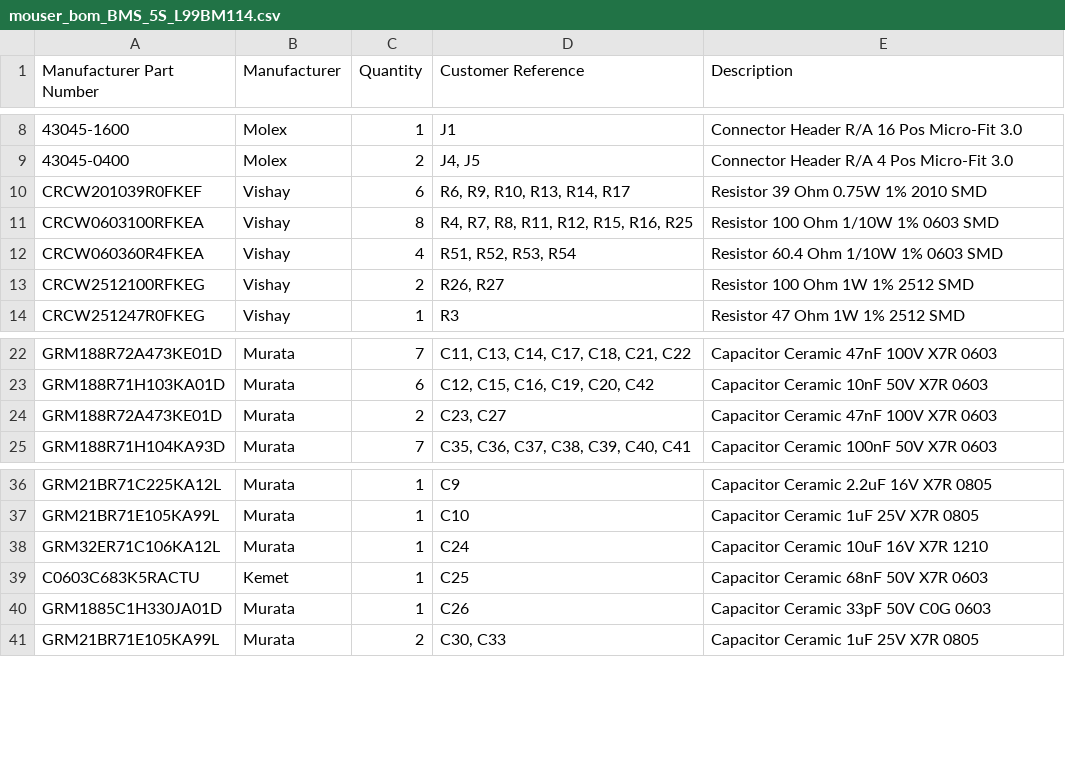
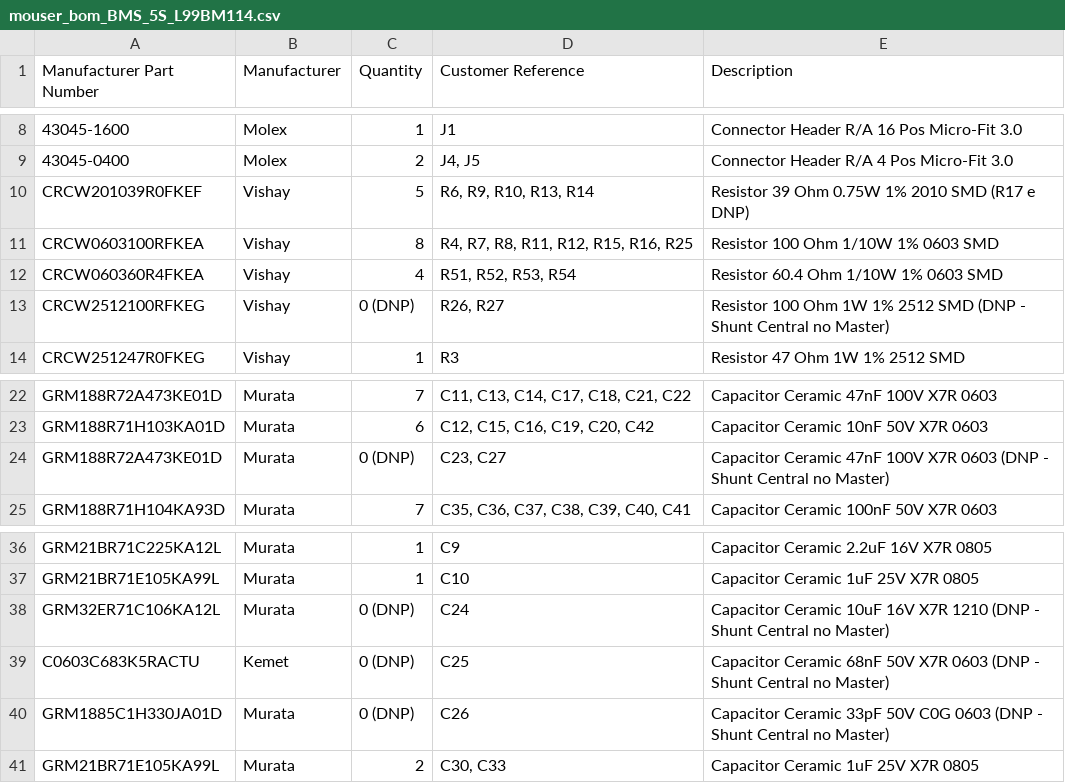
Before and after one commit to gabrielfbdiniz/BMS-5S-L99BM114, a CSV file: hardware/bms_5s_slave/fabrication/bom/mouser_bom_BMS_5S_L99BM114.csv, drawn as a sheet; only a part is shown, gaps mark what is left out.

```diff
--- a/hardware/bms_5s_slave/fabrication/bom/mouser_bom_BMS_5S_L99BM114.csv
+++ b/hardware/bms_5s_slave/fabrication/bom/mouser_bom_BMS_5S_L99BM114.csv
@@ -9,6 +9,6 @@
 "43045-0400","Molex","2","J4, J5","Connector Header R/A 4 Pos Micro-Fit 3.0"
-"CRCW201039R0FKEF","Vishay","6","R6, R9, R10, R13, R14, R17","Resistor 39 Ohm 0.75W 1% 2010 SMD"
+"CRCW201039R0FKEF","Vishay","5","R6, R9, R10, R13, R14","Resistor 39 Ohm 0.75W 1% 2010 SMD (R17 e DNP)"
 "CRCW0603100RFKEA","Vishay","8","R4, R7, R8, R11, R12, R15, R16, R25","Resistor 100 Ohm 1/10W 1% 0603 SMD"
 "CRCW060360R4FKEA","Vishay","4","R51, R52, R53, R54","Resistor 60.4 Ohm 1/10W 1% 0603 SMD"
-"CRCW2512100RFKEG","Vishay","2","R26, R27","Resistor 100 Ohm 1W 1% 2512 SMD"
+"CRCW2512100RFKEG","Vishay","0 (DNP)","R26, R27","Resistor 100 Ohm 1W 1% 2512 SMD (DNP - Shunt Central no Master)"
 "CRCW251247R0FKEG","Vishay","1","R3","Resistor 47 Ohm 1W 1% 2512 SMD"
@@ -23,3 +23,3 @@
 "GRM188R71H103KA01D","Murata","6","C12, C15, C16, C19, C20, C42","Capacitor Ceramic 10nF 50V X7R 0603"
-"GRM188R72A473KE01D","Murata","2","C23, C27","Capacitor Ceramic 47nF 100V X7R 0603"
+"GRM188R72A473KE01D","Murata","0 (DNP)","C23, C27","Capacitor Ceramic 47nF 100V X7R 0603 (DNP - Shunt Central no Master)"
 "GRM188R71H104KA93D","Murata","7","C35, C36, C37, C38, C39, C40, C41","Capacitor Ceramic 100nF 50V X7R 0603"
@@ -37,5 +37,5 @@
 "GRM21BR71E105KA99L","Murata","1","C10","Capacitor Ceramic 1uF 25V X7R 0805"
-"GRM32ER71C106KA12L","Murata","1","C24","Capacitor Ceramic 10uF 16V X7R 1210"
-"C0603C683K5RACTU","Kemet","1","C25","Capacitor Ceramic 68nF 50V X7R 0603"
-"GRM1885C1H330JA01D","Murata","1","C26","Capacitor Ceramic 33pF 50V C0G 0603"
+"GRM32ER71C106KA12L","Murata","0 (DNP)","C24","Capacitor Ceramic 10uF 16V X7R 1210 (DNP - Shunt Central no Master)"
+"C0603C683K5RACTU","Kemet","0 (DNP)","C25","Capacitor Ceramic 68nF 50V X7R 0603 (DNP - Shunt Central no Master)"
+"GRM1885C1H330JA01D","Murata","0 (DNP)","C26","Capacitor Ceramic 33pF 50V C0G 0603 (DNP - Shunt Central no Master)"
 "GRM21BR71E105KA99L","Murata","2","C30, C33","Capacitor Ceramic 1uF 25V X7R 0805"
```
Also changed, not shown: hardware/bms_5s_slave/fabrication/bom/BMS_5S_L99BM114_bom.csv, hardware/bms_5s_slave/fabrication/cpl/BMS_5S_L99BM114_cpl.csv, 40 other files.
